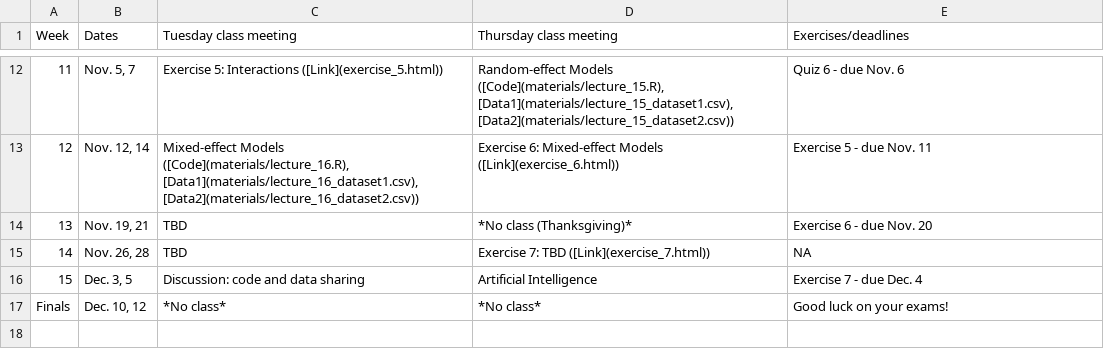
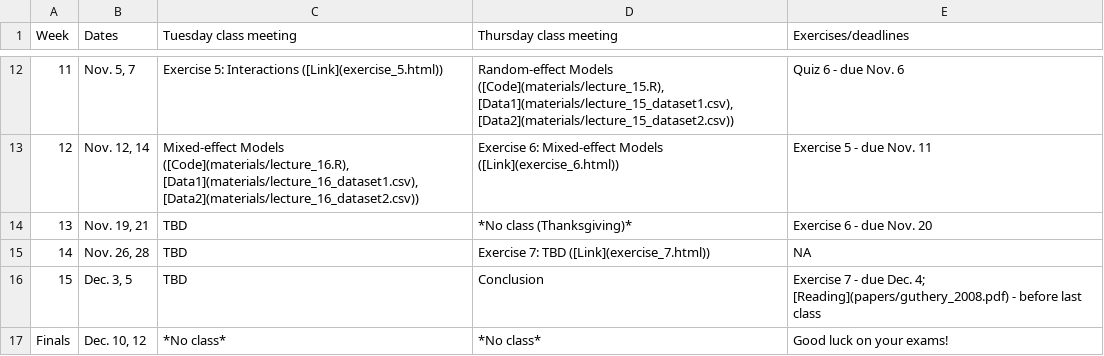
Before and after one commit to brianfolt/NRES_710, a CSV file: CourseSchedule.csv, drawn as a sheet; only a part is shown, gaps mark what is left out.

Commit message:
adding papers

```diff
--- a/CourseSchedule.csv
+++ b/CourseSchedule.csv
@@ -15,3 +15,3 @@ Week,Dates,Tuesday class meeting,Thursday class meeting,Exercises/deadlines
 14,"Nov. 26, 28",TBD,Exercise 7: TBD ([Link](exercise_7.html)),NA
-15,"Dec. 3, 5",Discussion: code and data sharing,Artificial Intelligence,Exercise 7 - due Dec. 4
+15,"Dec. 3, 5",TBD,Conclusion,Exercise 7 - due Dec. 4; [Reading](papers/guthery_2008.pdf) - before last class
 Finals,"Dec. 10, 12",*No class*,*No class*,Good luck on your exams!
```
Also changed, not shown: 3 other files.
